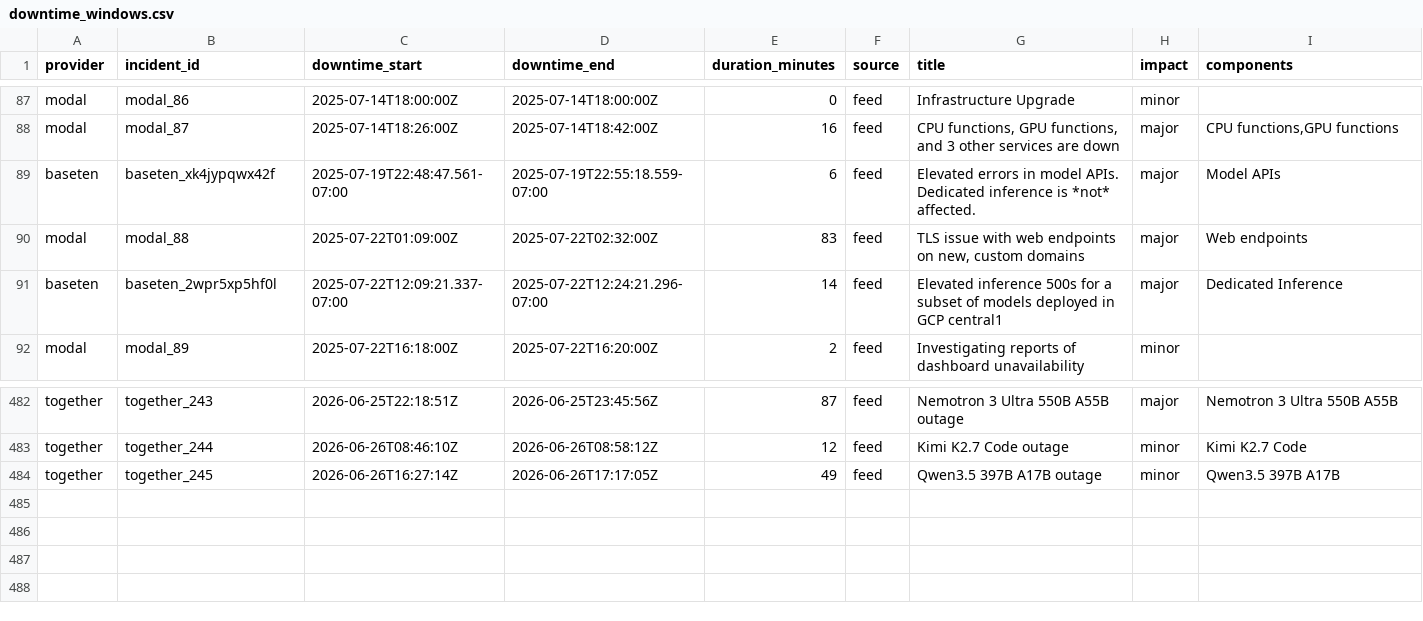
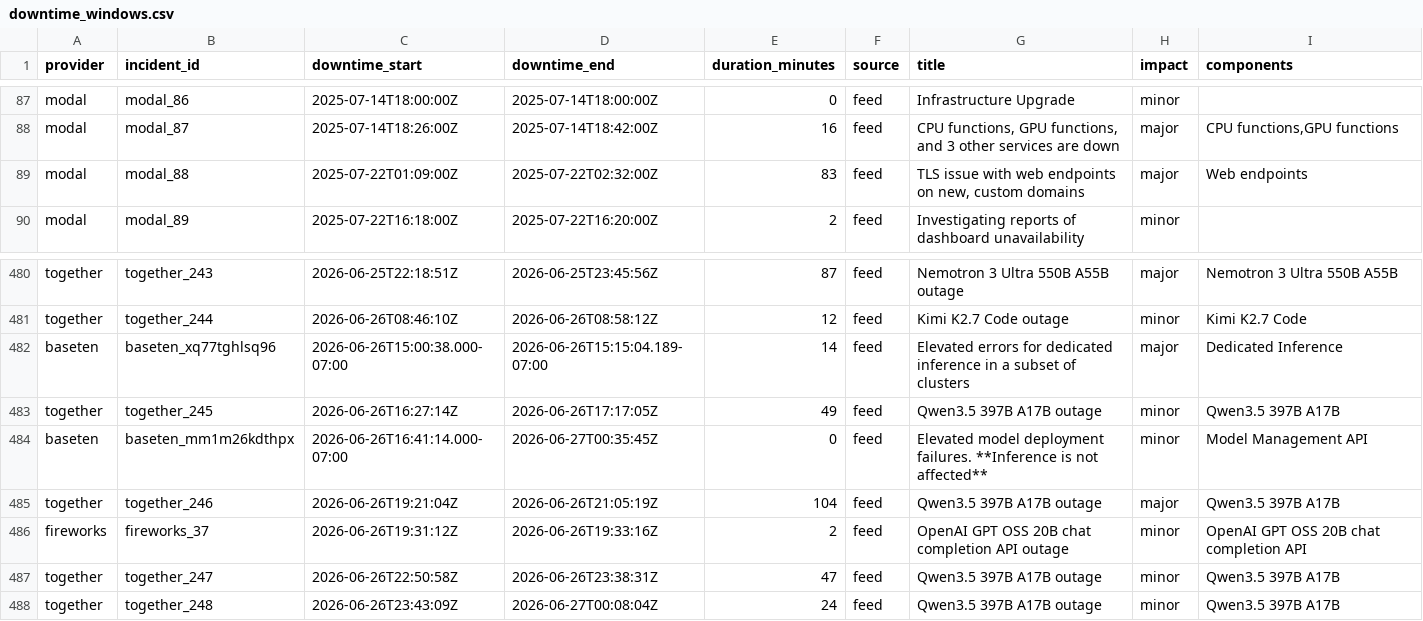
Before and after one commit to saranormous/inference_statuspage, a CSV file: parsed/downtime_windows.csv, drawn as a sheet; only a part is shown, gaps mark what is left out; removed rows and columns are numbered as before the commit, all else as after; the diff names each change by its address in the sheet, - before the commit and + after, or states it on an @@ line.

Commit message:
incidents: 2026-06-27T00:35:45Z

```diff
--- a/parsed/downtime_windows.csv
+++ b/parsed/downtime_windows.csv
-row 89: baseten | baseten_xk4jypqwx42f | 2025-07-19T22:48:47.561-07:00 | 2025-07-19T22:55:18.559-07:00 | 6 | feed | Elevated errors in model APIs. Dedicated inference is *not* affected. | major | Model APIs
-row 91: baseten | baseten_2wpr5xp5hf0l | 2025-07-22T12:09:21.337-07:00 | 2025-07-22T12:24:21.296-07:00 | 14 | feed | Elevated inference 500s for a subset of models deployed in GCP central1 | major | Dedicated Inference
+row 482: baseten | baseten_xq77tghlsq96 | 2026-06-26T15:00:38.000-07:00 | 2026-06-26T15:15:04.189-07:00 | 14 | feed | Elevated errors for dedicated inference in a subset of clusters | major | Dedicated Inference
+row 484: baseten | baseten_mm1m26kdthpx | 2026-06-26T16:41:14.000-07:00 | 2026-06-27T00:35:45Z | 0 | feed | Elevated model deployment failures. **Inference is not affected** | minor | Model Management API
+row 485: together | together_246 | 2026-06-26T19:21:04Z | 2026-06-26T21:05:19Z | 104 | feed | Qwen3.5 397B A17B outage | major | Qwen3.5 397B A17B
+row 486: fireworks | fireworks_37 | 2026-06-26T19:31:12Z | 2026-06-26T19:33:16Z | 2 | feed | OpenAI GPT OSS 20B chat completion API outage | minor | OpenAI GPT OSS 20B chat completion API
+row 487: together | together_247 | 2026-06-26T22:50:58Z | 2026-06-26T23:38:31Z | 47 | feed | Qwen3.5 397B A17B outage | minor | Qwen3.5 397B A17B
+row 488: together | together_248 | 2026-06-26T23:43:09Z | 2026-06-27T00:08:04Z | 24 | feed | Qwen3.5 397B A17B outage | minor | Qwen3.5 397B A17B
```
Also changed, not shown: 5 other files.
